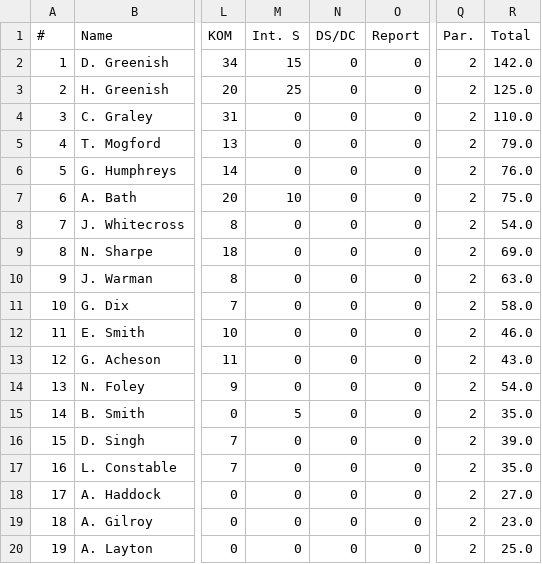
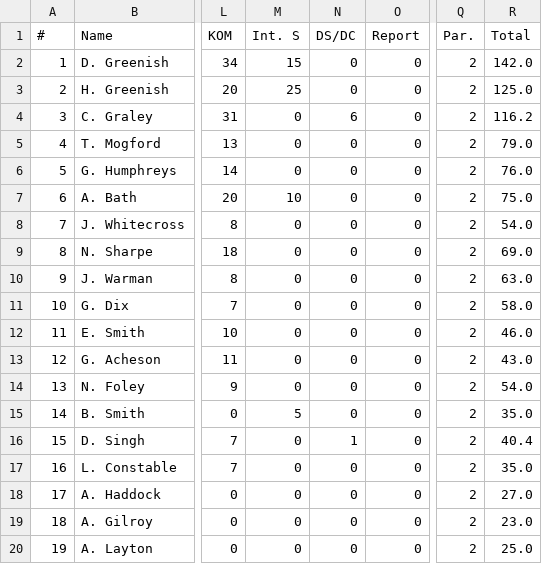
Before and after one commit to achie188/SW_eracing, a CSV file: inputs/raceinfo/Stage_4.csv, drawn as a sheet; only a part is shown, gaps mark what is left out; the diff names each change by its address in the sheet, - before the commit and + after, or states it on an @@ line.

Commit message:
update

```diff
--- a/inputs/raceinfo/Stage_4.csv
+++ b/inputs/raceinfo/Stage_4.csv
-N4 (DS/DC): 0
+N4 (DS/DC): 6
-R4 (Total): 110.0
+R4 (Total): 116.2
-N16 (DS/DC): 0
+N16 (DS/DC): 1
-R16 (Total): 39.0
+R16 (Total): 40.4
```
